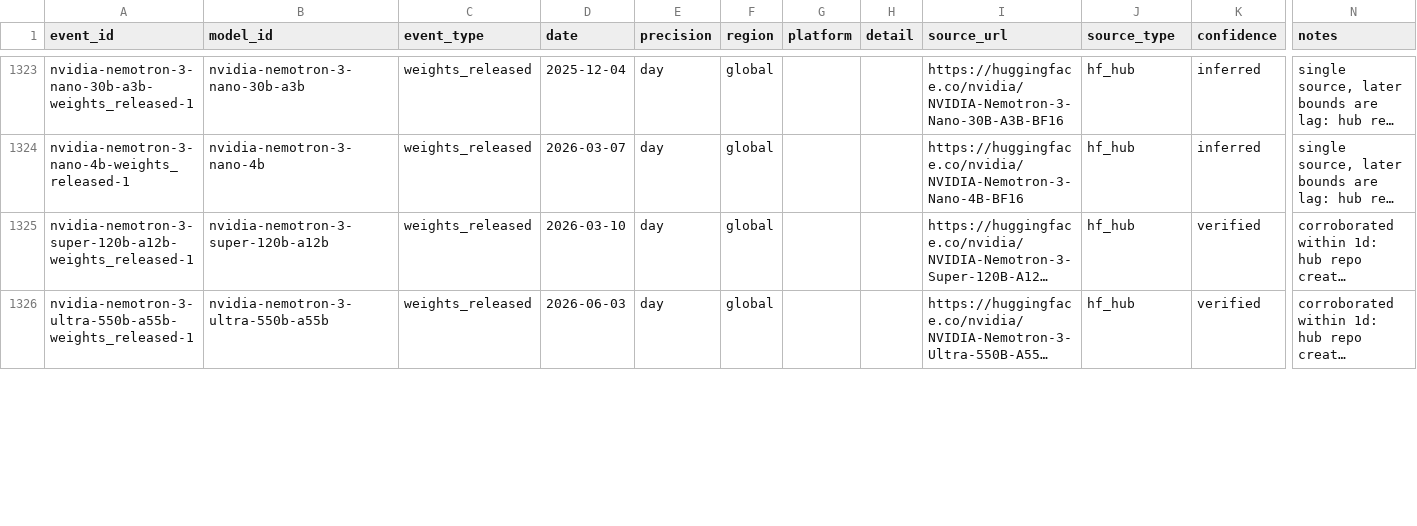
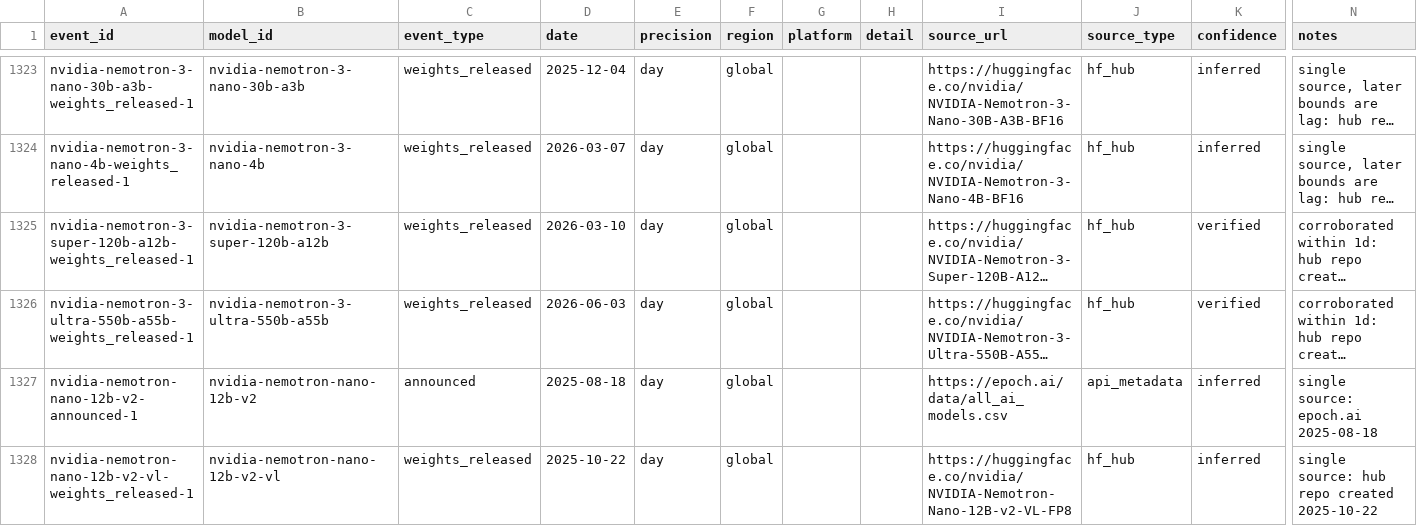
Before and after one commit to YasamanAnsari/llm-ledger, a CSV file: data/core/events.csv, drawn as a sheet; only a part is shown, gaps mark what is left out; long unchanged cells end in …; rows hold the shown columns only; the diff covers the shown part only; the diff names each change by its address in the sheet, - before the commit and + after, or states it on an @@ line.

```diff
--- a/data/core/events.csv
+++ b/data/core/events.csv
+row 1327: nvidia-nemotron-nano-12b-v2-announced-1 | nvidia-nemotron-nano-12b-v2 | announced | 2025-08-18 | day | global |  |  | https://epoch.ai/data/all_ai_models.csv | api_metadata | inferred | single source: epoch.ai 2025-08-18
+row 1328: nvidia-nemotron-nano-12b-v2-vl-weights_released-1 | nvidia-nemotron-nano-12b-v2-vl | weights_released | 2025-10-22 | day | global |  |  | https://huggingface.co/nvidia/NVIDIA-Nemotron-Nano-12B-v2-VL-FP8 | hf_hub | inferred | single source: hub repo created 2025-10-22
```
Also changed, not shown: 3 added rows, 1 removed row and 28 edited cells elsewhere in this file, data/core/claims.csv, data/core/models.csv, 22 other files.
